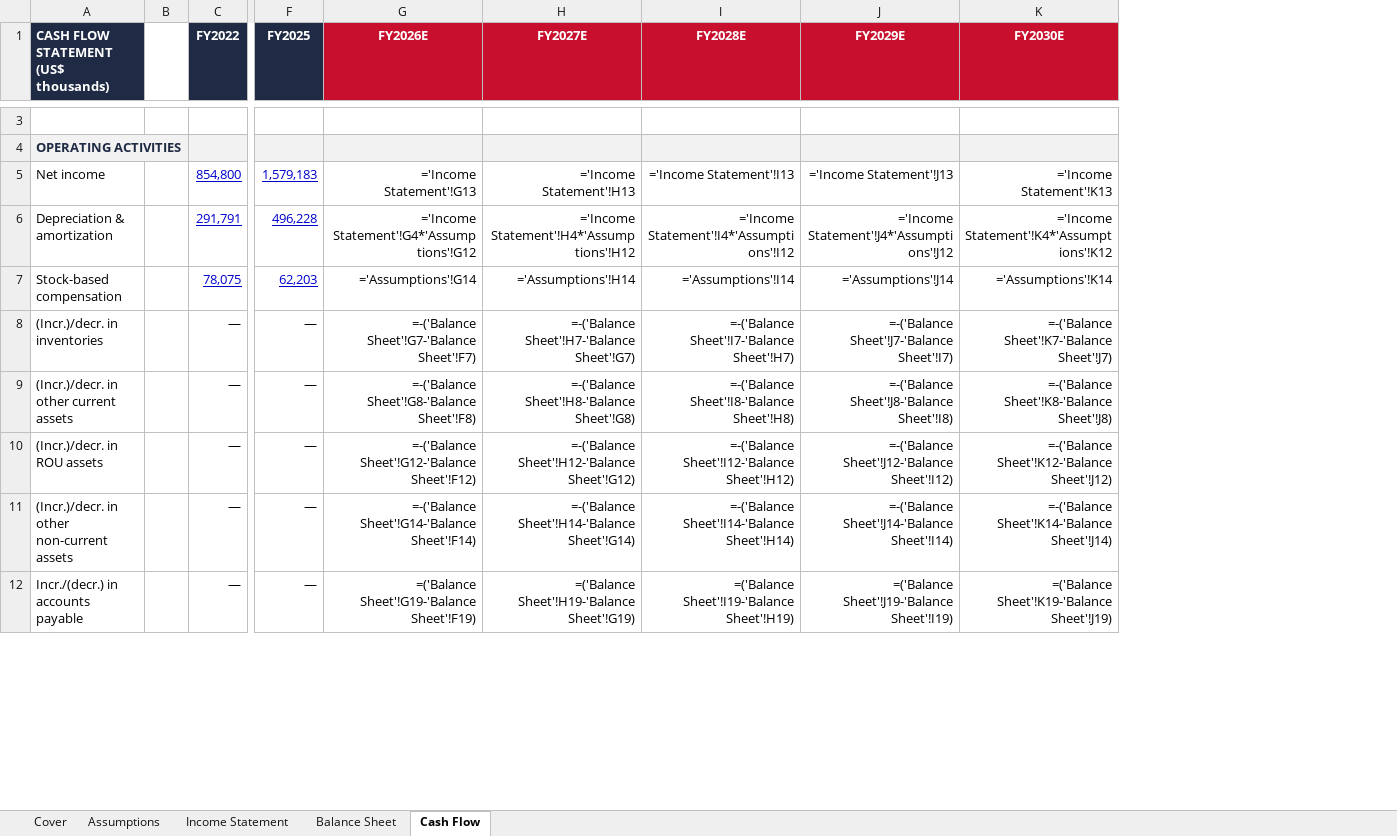
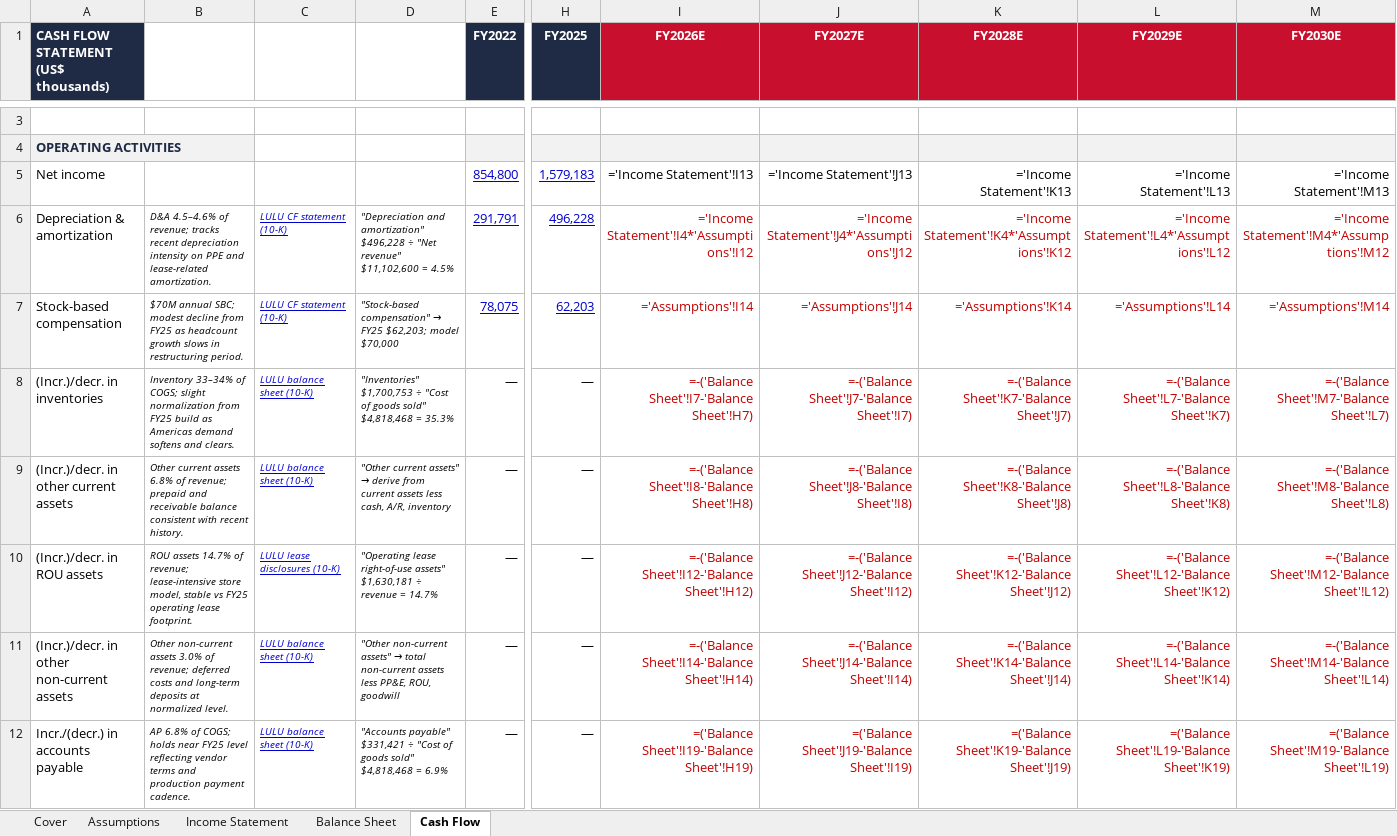
Before and after one commit to vengeanceaiUSC/RM, an Excel workbook: LULU/LULU_3_Statement_Model.xlsx, sheet Cash Flow, drawn as a sheet; only a part is shown, gaps mark what is left out; values as stored, in another font and other column widths than the file's, no borders; formulas without a stored value are shown as written; removed rows and columns are numbered as before the commit, all else as after; the diff covers the shown part only; the diff names each change by its address in the sheet, - before the commit and + after, or states it on an @@ line.

```diff
--- a/LULU/LULU_3_Statement_Model.xlsx (sheet Cash Flow)
+++ b/LULU/LULU_3_Statement_Model.xlsx (sheet Cash Flow)
-column B, empty
+column B, rows 6-12: D&A 4.5–4.6% of revenue; tracks recent depreciation intensity on PPE and lease-related amortization. | $70M annual SBC; modest decline from FY25 as headcount growth slows in restructuring period. | Inventory 33–34% of COGS; slight normalization from FY25 build as Americas demand softens and clears. | Other current assets 6.8% of revenue; prepaid and receivable balance consistent with recent history. | ROU assets 14.7% of revenue; lease-intensive store model, stable vs FY25 operating lease footprint. | Other non-current assets 3.0% of revenue; deferred costs and long-term deposits at normalized level. | AP 6.8% of COGS; holds near FY25 level reflecting vendor terms and production payment cadence.
+column C, rows 6-12: LULU CF statement (10-K) | LULU CF statement (10-K) | LULU balance sheet (10-K) | LULU balance sheet (10-K) | LULU lease disclosures (10-K) | LULU balance sheet (10-K) | LULU balance sheet (10-K)
+column D, rows 6-12: "Depreciation and amortization" $496,228 ÷ "Net revenue" $11,102,600 = 4.5% | "Stock-based compensation" → FY25 $62,203; model $70,000 | "Inventories" $1,700,753 ÷ "Cost of goods sold" $4,818,468 = 35.3% | "Other current assets" → derive from current assets less cash, A/R, inventory | "Operating lease right-of-use assets" $1,630,181 ÷ revenue = 14.7% | "Other non-current assets" → total non-current assets less PP&E, ROU, goodwill | "Accounts payable" $331,421 ÷ "Cost of goods sold" $4,818,468 = 6.9%
-column G (FY2026E), rows 5-12: ='Income Statement'!G13 | ='Income Statement'!G4*'Assumptions'!G12 | ='Assumptions'!G14 | =-('Balance Sheet'!G7-'Balance Sheet'!F7) | =-('Balance Sheet'!G8-'Balance Sheet'!F8) | =-('Balance Sheet'!G12-'Balance Sheet'!F12) | =-('Balance Sheet'!G14-'Balance Sheet'!F14) | =('Balance Sheet'!G19-'Balance Sheet'!F19)
-column H (FY2027E), rows 5-12: ='Income Statement'!H13 | ='Income Statement'!H4*'Assumptions'!H12 | ='Assumptions'!H14 | =-('Balance Sheet'!H7-'Balance Sheet'!G7) | =-('Balance Sheet'!H8-'Balance Sheet'!G8) | =-('Balance Sheet'!H12-'Balance Sheet'!G12) | =-('Balance Sheet'!H14-'Balance Sheet'!G14) | =('Balance Sheet'!H19-'Balance Sheet'!G19)
+column L (FY2029E), rows 5-12: ='Income Statement'!L13 | ='Income Statement'!L4*'Assumptions'!L12 | ='Assumptions'!L14 | =-('Balance Sheet'!L7-'Balance Sheet'!K7) | =-('Balance Sheet'!L8-'Balance Sheet'!K8) | =-('Balance Sheet'!L12-'Balance Sheet'!K12) | =-('Balance Sheet'!L14-'Balance Sheet'!K14) | =('Balance Sheet'!L19-'Balance Sheet'!K19)
+column M (FY2030E), rows 5-12: ='Income Statement'!M13 | ='Income Statement'!M4*'Assumptions'!M12 | ='Assumptions'!M14 | =-('Balance Sheet'!M7-'Balance Sheet'!L7) | =-('Balance Sheet'!M8-'Balance Sheet'!L8) | =-('Balance Sheet'!M12-'Balance Sheet'!L12) | =-('Balance Sheet'!M14-'Balance Sheet'!L14) | =('Balance Sheet'!M19-'Balance Sheet'!L19)
-I1: FY2028E
+I1: FY2026E
-J1: FY2029E
+J1: FY2027E
-K1: FY2030E
+K1: FY2028E
-I6:K12 text colour: black
+I6:K12 text colour: #C00000
```
Also changed, not shown: 1 added row, 1 removed row, 10 edited cells and cell formats elsewhere in this sheet, sheet Income Statement, sheet Balance Sheet, sheet Assumptions, sheet Cover, LULU/LULU_DCF_Valuation_Model.xlsx, 4 other files.
